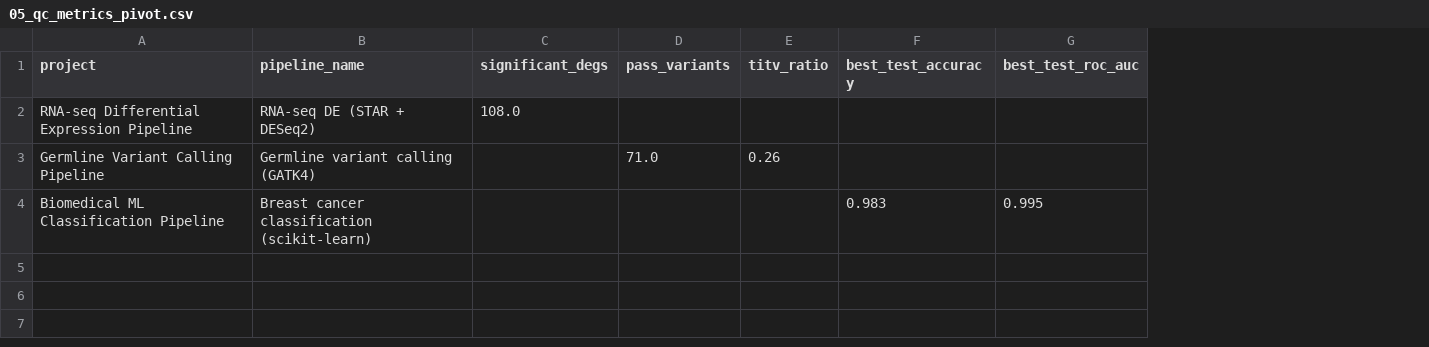
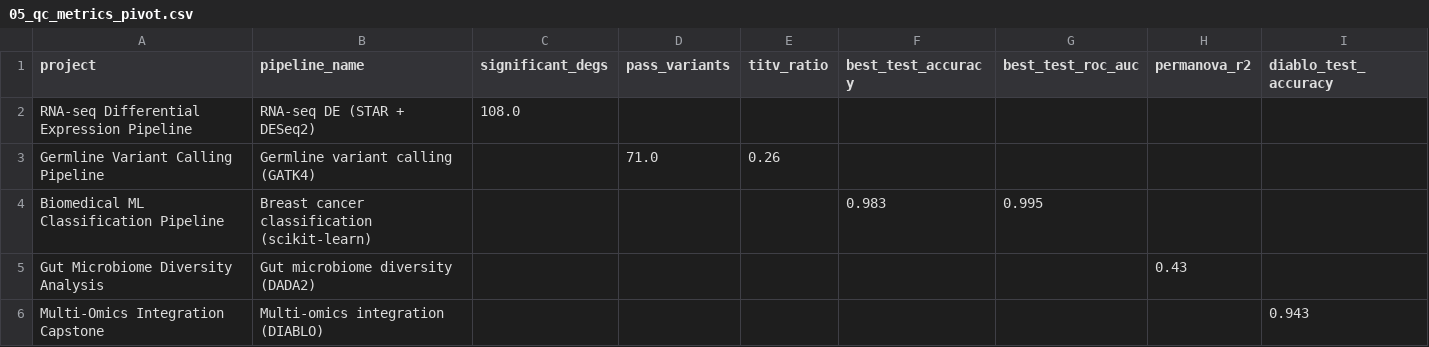
Before and after one commit to MohamedElsaid-bit/bioinformatics-analytics-sql, a CSV file: results/tables/05_qc_metrics_pivot.csv, drawn as a sheet; the diff names each change by its address in the sheet, - before the commit and + after, or states it on an @@ line.

```diff
--- a/results/tables/05_qc_metrics_pivot.csv
+++ b/results/tables/05_qc_metrics_pivot.csv
+column H (permanova_r2), empty
+column I (diablo_test_accuracy), empty
+row 5: Gut Microbiome Diversity Analysis | Gut microbiome diversity (DADA2) |  |  |  |  |  | 0.43
+row 6: Multi-Omics Integration Capstone | Multi-omics integration (DIABLO) |  |  |  |  |  |  | 0.943
```
Also changed, not shown: data/processed/pipeline_runs.csv, data/processed/projects.csv, 8 other files.
